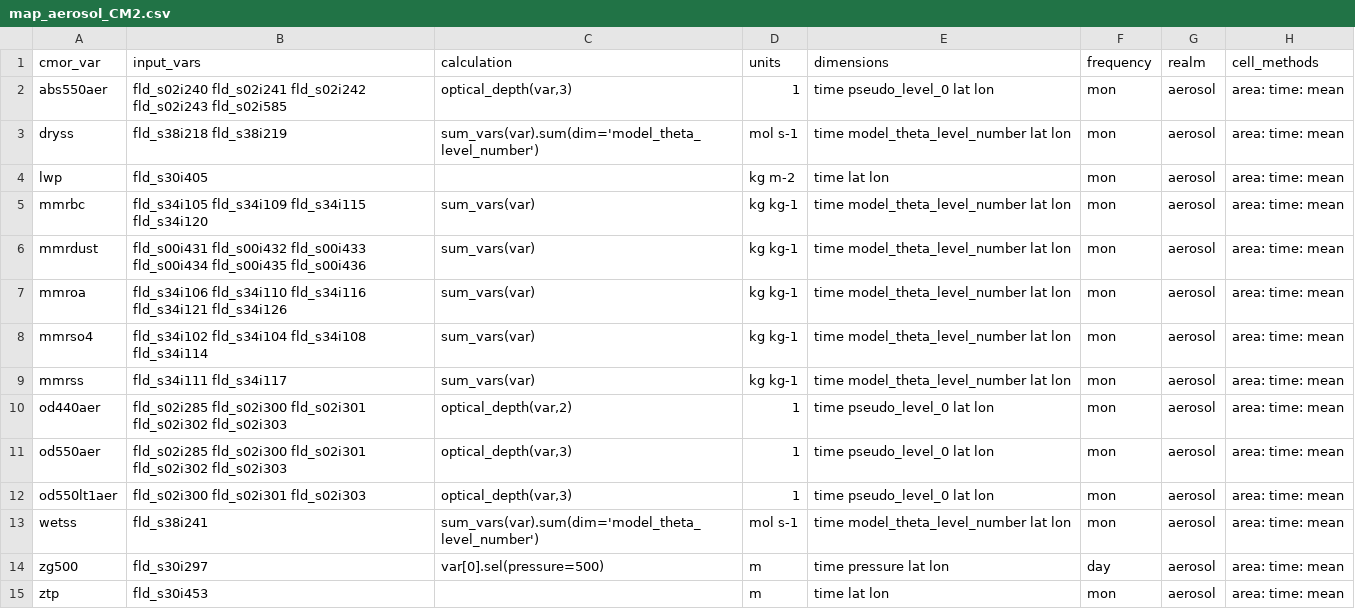
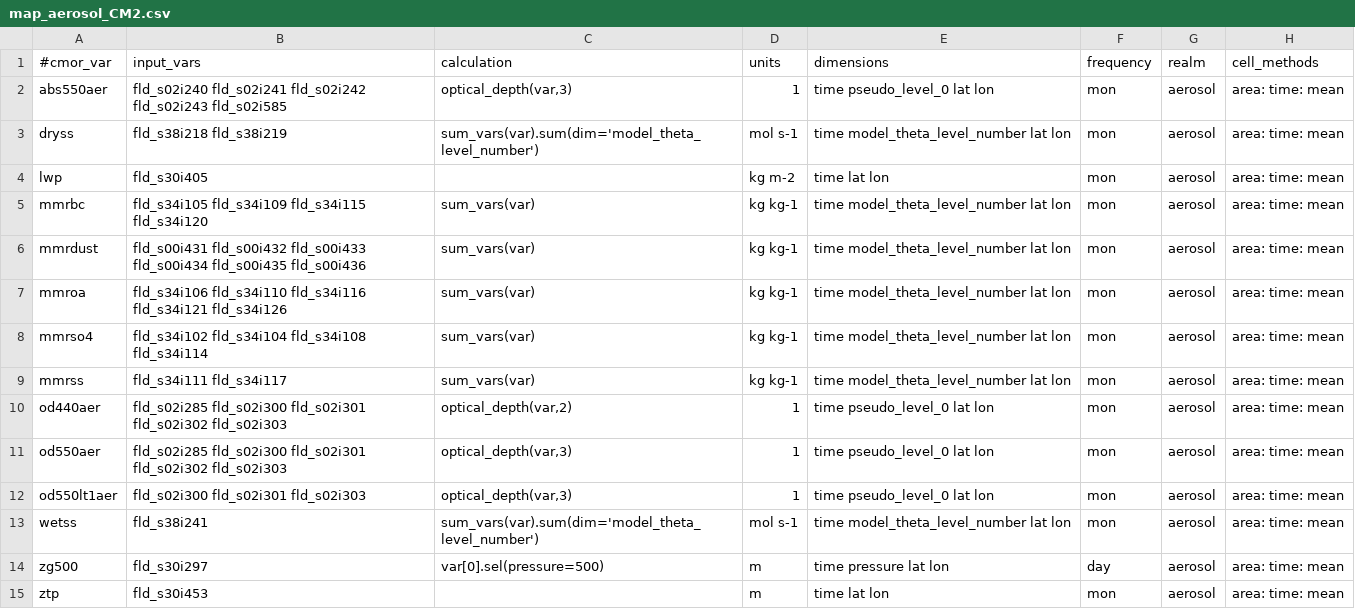
Before and after one commit to ACCESS-NRI/ACCESS-MOPPy, a CSV file: mappings/map_aerosol_CM2.csv, drawn as a sheet; only a part is shown; the diff names each change by its address in the sheet, - before the commit and + after, or states it on an @@ line.

```diff
--- a/mappings/map_aerosol_CM2.csv
+++ b/mappings/map_aerosol_CM2.csv
-A1: cmor_var
+A1: #cmor_var
```
Also changed, not shown: mappings/map_AUS2200.csv, mappings/map_atmos_CM2.csv, 8 other files.
